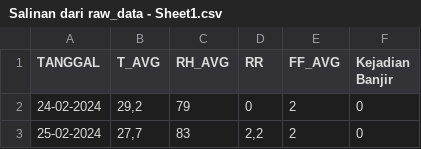
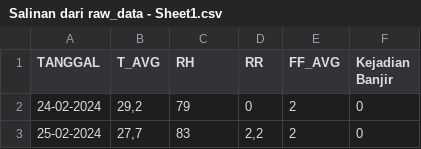
Before and after one commit to artoflife/dataset, a CSV file: Salinan dari raw_data - Sheet1.csv, drawn as a sheet; only a part is shown.

Commit message:
Update Salinan dari raw_data - Sheet1.csv

```diff
--- a/Salinan dari raw_data - Sheet1.csv
+++ b/Salinan dari raw_data - Sheet1.csv
@@ -1,2 +1,2 @@
-TANGGAL,T_AVG,RH_AVG,RR,FF_AVG,Kejadian Banjir
+TANGGAL,T_AVG,RH,RR,FF_AVG,Kejadian Banjir
 24-02-2024,"29,2",79,0,2,0
```
